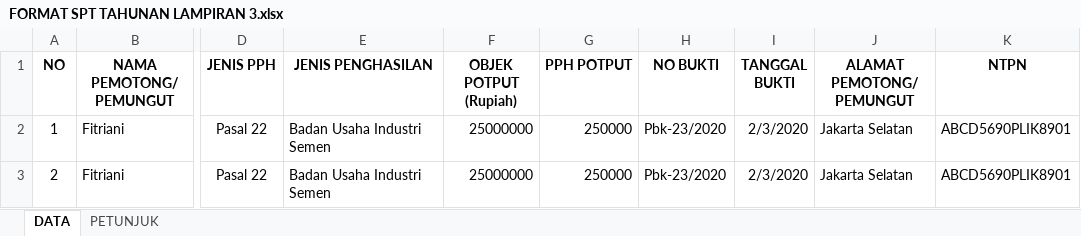
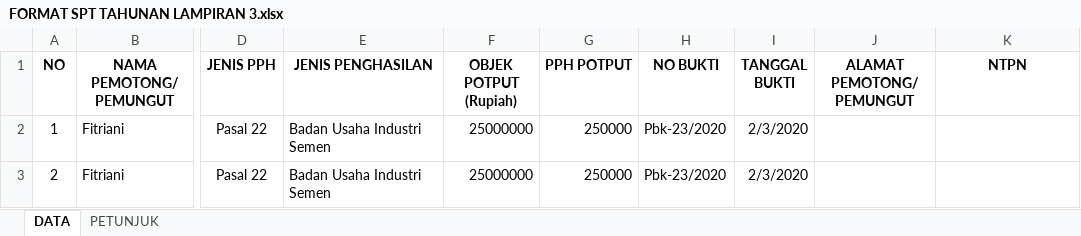
Before and after one commit to nGincode/ecosystem, an Excel workbook: public/format/FORMAT SPT TAHUNAN LAMPIRAN 3.xlsx, sheet DATA, drawn as a sheet; only a part is shown, gaps mark what is left out; values as stored, in another font and other column widths than the file's, no borders; the diff names each change by its address in the sheet, - before the commit and + after, or states it on an @@ line.

```diff
--- a/public/format/FORMAT SPT TAHUNAN LAMPIRAN 3.xlsx (sheet DATA)
+++ b/public/format/FORMAT SPT TAHUNAN LAMPIRAN 3.xlsx (sheet DATA)
-J2:J3 (ALAMAT PEMOTONG/ PEMUNGUT): Jakarta Selatan
+J2:J3 (ALAMAT PEMOTONG/ PEMUNGUT): (empty)
-K2:K3 (NTPN): ABCD5690PLIK8901
+K2:K3 (NTPN): (empty)
```
Also changed, not shown: sheet PETUNJUK, hidden cells, 1 other file.
